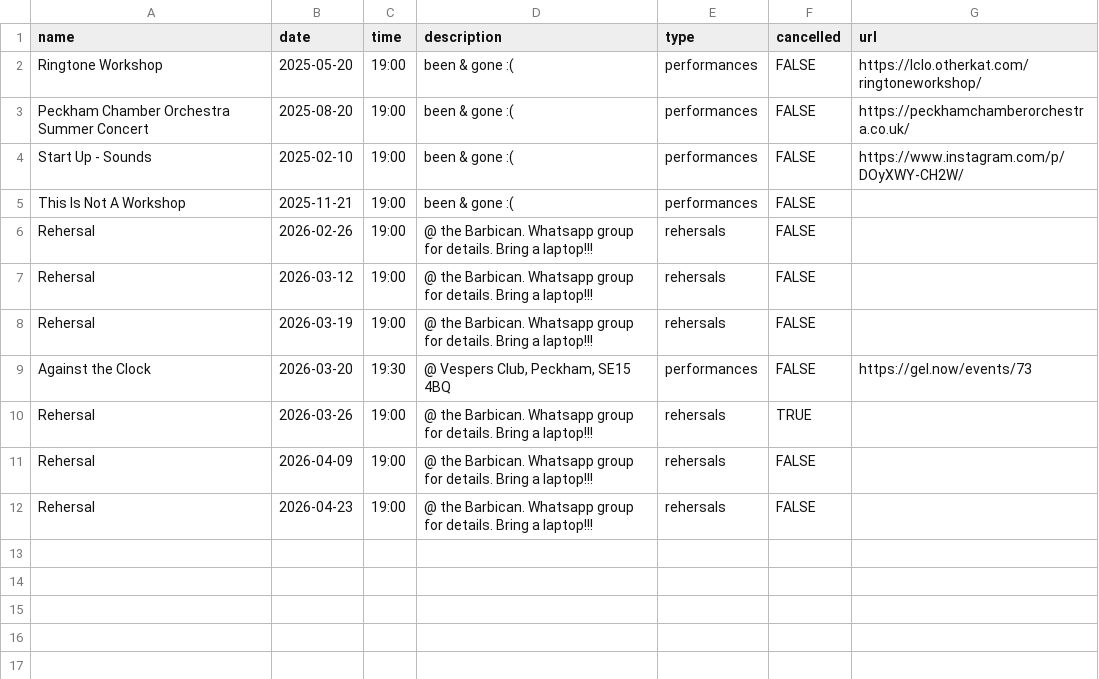
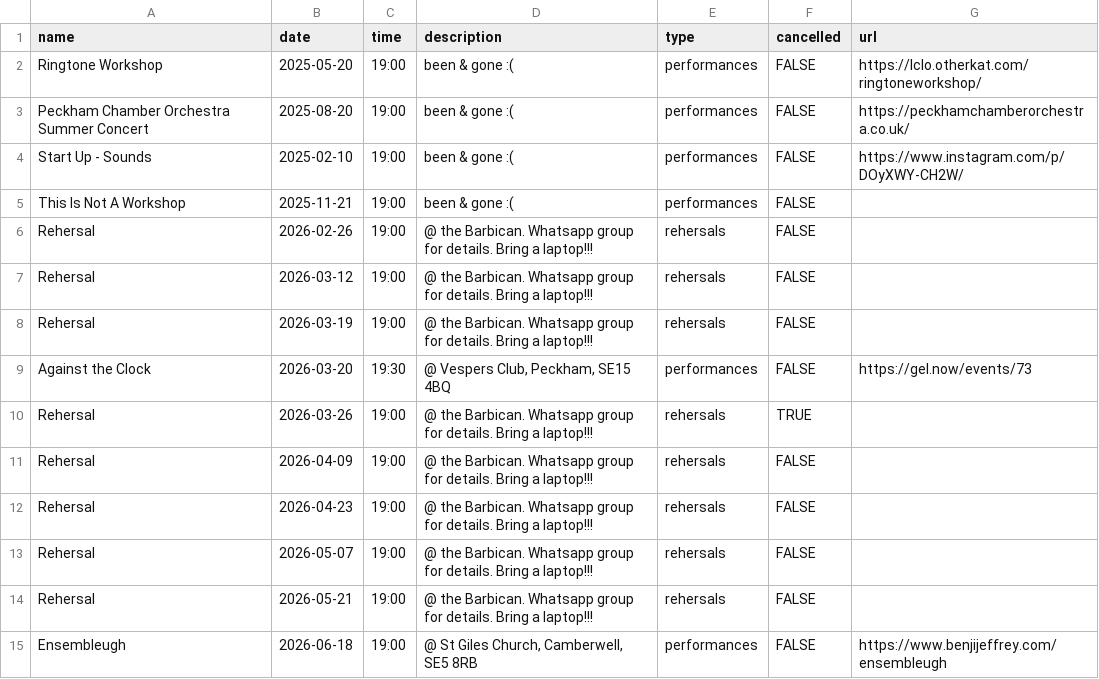
Before and after one commit to other-kat/lclo, a CSV file: _data/calendar.csv, drawn as a sheet.

```diff
--- a/_data/calendar.csv
+++ b/_data/calendar.csv
@@ -12 +12,4 @@ Rehersal,2026-04-09,19:00,@ the Barbican. Whatsapp group for details. Bring a la
 Rehersal,2026-04-23,19:00,@ the Barbican. Whatsapp group for details. Bring a laptop!!!,rehersals,FALSE,
+Rehersal,2026-05-07,19:00,@ the Barbican. Whatsapp group for details. Bring a laptop!!!,rehersals,FALSE,
+Rehersal,2026-05-21,19:00,@ the Barbican. Whatsapp group for details. Bring a laptop!!!,rehersals,FALSE,
+Ensembleugh,2026-06-18,19:00,"@ St Giles Church, Camberwell, SE5 8RB",performances,FALSE,https://www.benjijeffrey.com/ensembleugh
```
Also changed, not shown: 14 other files.
